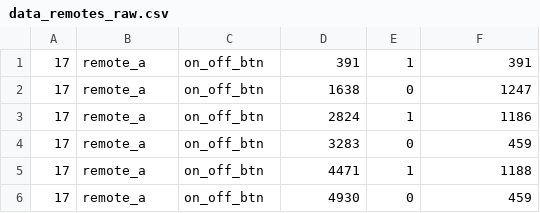
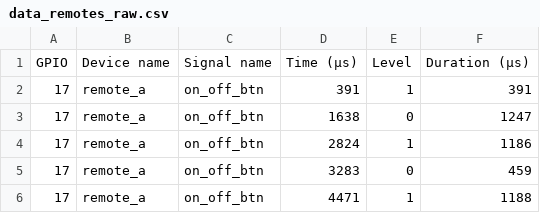
Before and after one commit to dcf1007/433Dimmer_hacking, a CSV file: 02_Capturing_the_commands/data_remotes_raw.csv, drawn as a sheet; only a part is shown; the shorter side is filled out with more unchanged rows; the diff names each change by its address in the sheet, - before the commit and + after, or states it on an @@ line.

```diff
--- a/02_Capturing_the_commands/data_remotes_raw.csv
+++ b/02_Capturing_the_commands/data_remotes_raw.csv
+row 1: GPIO | Device name | Signal name | Time (μs) | Level | Duration (μs)
```
Also changed, not shown: 2 other files.
